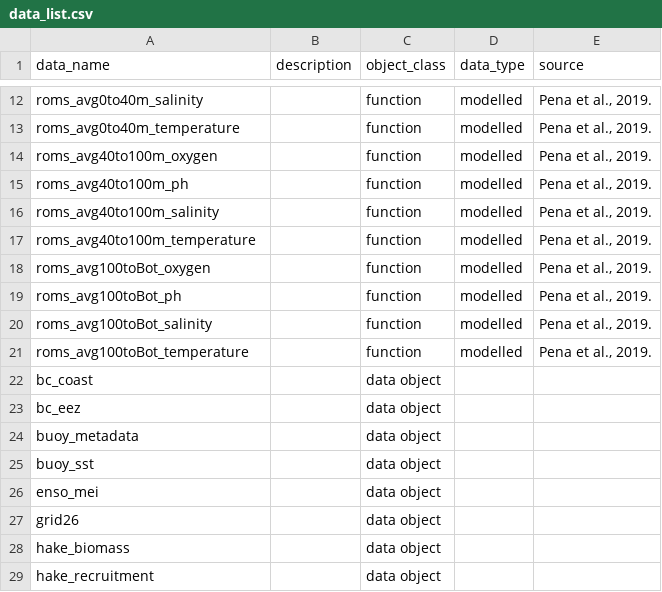
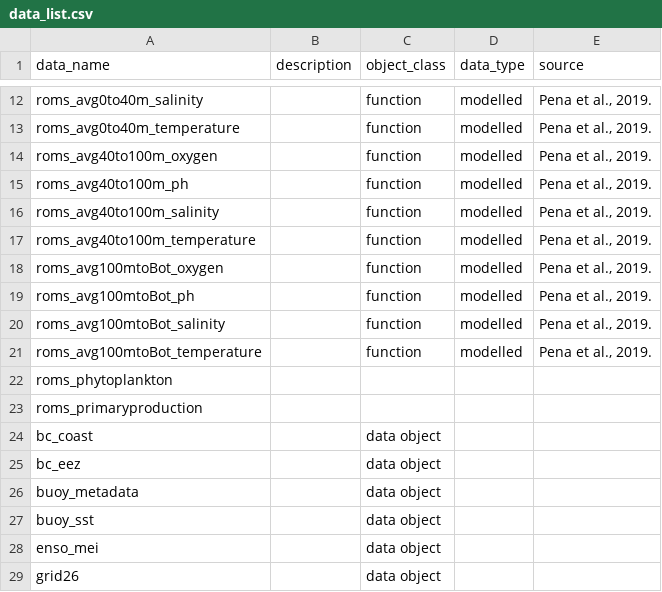
Before and after one commit to pbs-assess/pacea, a CSV file: data-raw/data-key/data_list.csv, drawn as a sheet; only a part is shown, gaps mark what is left out; the shorter side is filled out with more unchanged rows.

Commit message:
Update pacea_data list and debug get_data function and shortcuts.

```diff
--- a/data-raw/data-key/data_list.csv
+++ b/data-raw/data-key/data_list.csv
@@ -17,6 +17,8 @@ roms_avg40to100m_salinity,,function,modelled,"Pena et al., 2019."
 roms_avg40to100m_temperature,,function,modelled,"Pena et al., 2019."
-roms_avg100toBot_oxygen,,function,modelled,"Pena et al., 2019."
-roms_avg100toBot_ph,,function,modelled,"Pena et al., 2019."
-roms_avg100toBot_salinity,,function,modelled,"Pena et al., 2019."
-roms_avg100toBot_temperature,,function,modelled,"Pena et al., 2019."
+roms_avg100mtoBot_oxygen,,function,modelled,"Pena et al., 2019."
+roms_avg100mtoBot_ph,,function,modelled,"Pena et al., 2019."
+roms_avg100mtoBot_salinity,,function,modelled,"Pena et al., 2019."
+roms_avg100mtoBot_temperature,,function,modelled,"Pena et al., 2019."
+roms_phytoplankton,,,,
+roms_primaryproduction,,,,
 bc_coast,,data object,,
```
Also changed, not shown: 3 other files.
